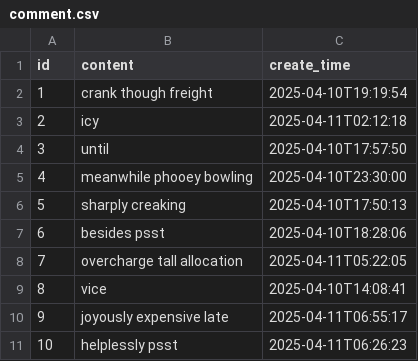
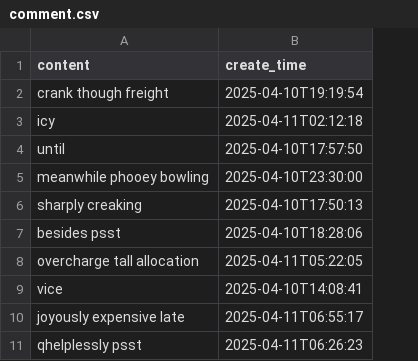
Before and after one commit to LeonidCaminschi/WebFlux_X, a CSV file: src/main/resources/config/liquibase/fake-data/comment.csv, drawn as a sheet; removed rows and columns are numbered as before the commit, all else as after; the diff names each change by its address in the sheet, - before the commit and + after, or states it on an @@ line.

```diff
--- a/src/main/resources/config/liquibase/fake-data/comment.csv
+++ b/src/main/resources/config/liquibase/fake-data/comment.csv
-column A (id), rows 2-11: 1 | 2 | 3 | 4 | 5 | 6 | 7 | 8 | 9 | 10
-A11 (content): helplessly psst
+A11 (content): qhelplessly psst
```
Also changed, not shown: 4 other files.
